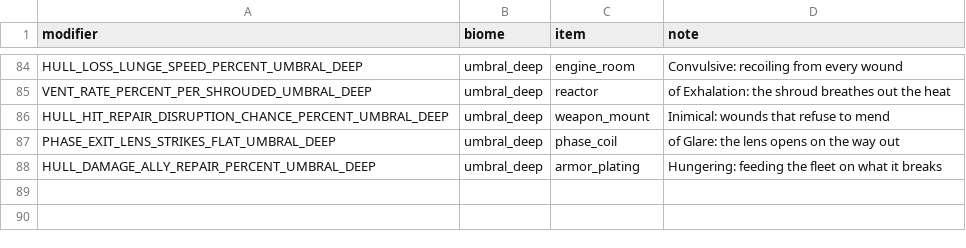
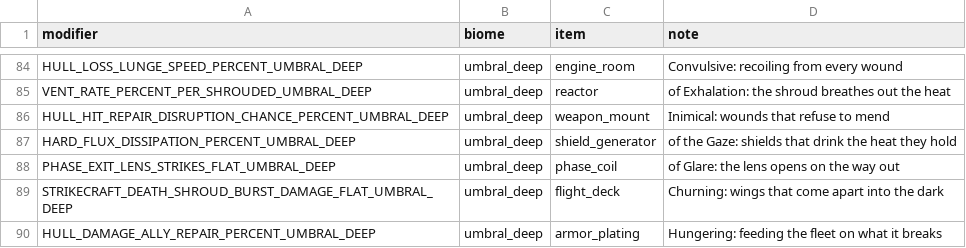
Before and after one commit to ExiledPortals/ExiledSector, a CSV file: data/config/exiledSector/biome_modifiers.csv, drawn as a sheet; only a part is shown, gaps mark what is left out.

```diff
--- a/data/config/exiledSector/biome_modifiers.csv
+++ b/data/config/exiledSector/biome_modifiers.csv
@@ -86,3 +86,5 @@ VENT_RATE_PERCENT_PER_SHROUDED_UMBRAL_DEEP,umbral_deep,reactor,"of Exhalation: t
 HULL_HIT_REPAIR_DISRUPTION_CHANCE_PERCENT_UMBRAL_DEEP,umbral_deep,weapon_mount,"Inimical: wounds that refuse to mend"
+HARD_FLUX_DISSIPATION_PERCENT_UMBRAL_DEEP,umbral_deep,shield_generator,"of the Gaze: shields that drink the heat they hold"
 PHASE_EXIT_LENS_STRIKES_FLAT_UMBRAL_DEEP,umbral_deep,phase_coil,"of Glare: the lens opens on the way out"
+STRIKECRAFT_DEATH_SHROUD_BURST_DAMAGE_FLAT_UMBRAL_DEEP,umbral_deep,flight_deck,"Churning: wings that come apart into the dark"
 HULL_DAMAGE_ALLY_REPAIR_PERCENT_UMBRAL_DEEP,umbral_deep,armor_plating,"Hungering: feeding the fleet on what it breaks"
```
Also changed, not shown: data/config/exiledSector/item_modifiers.csv, 11 other files.
